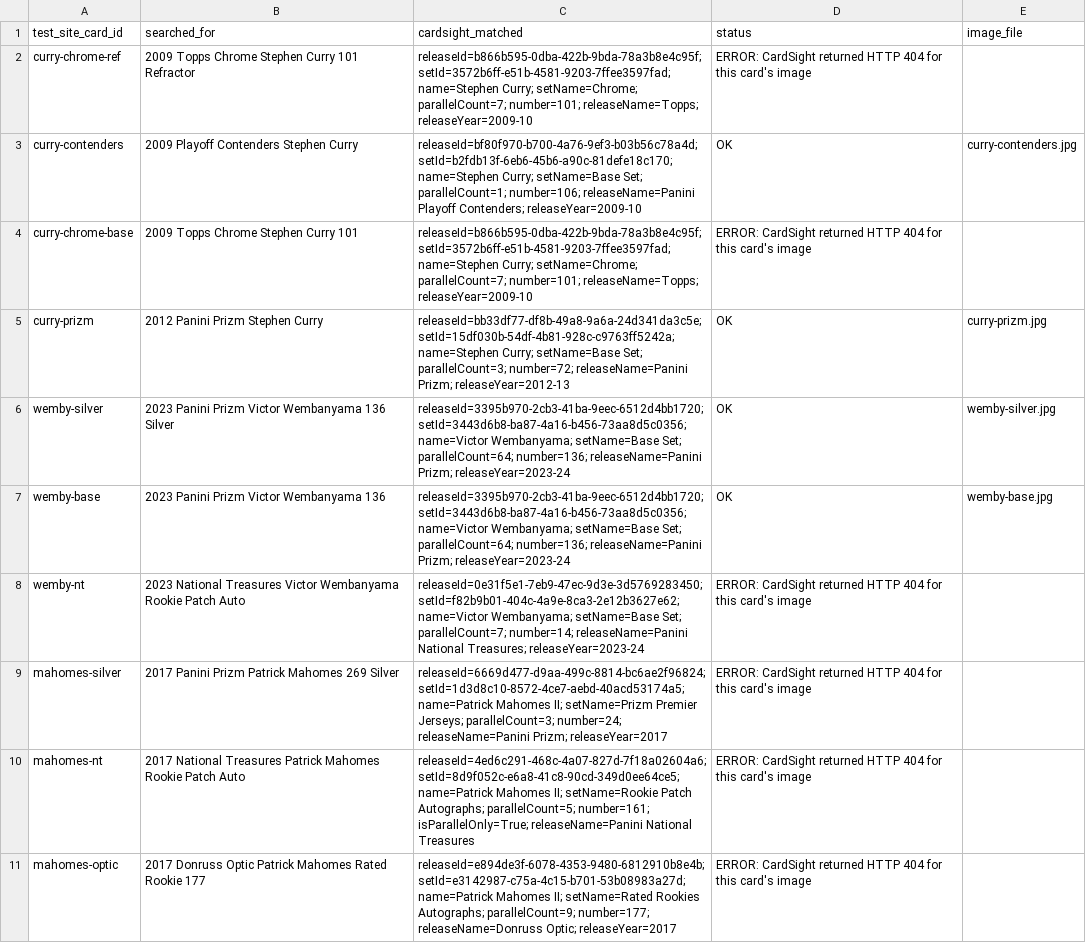
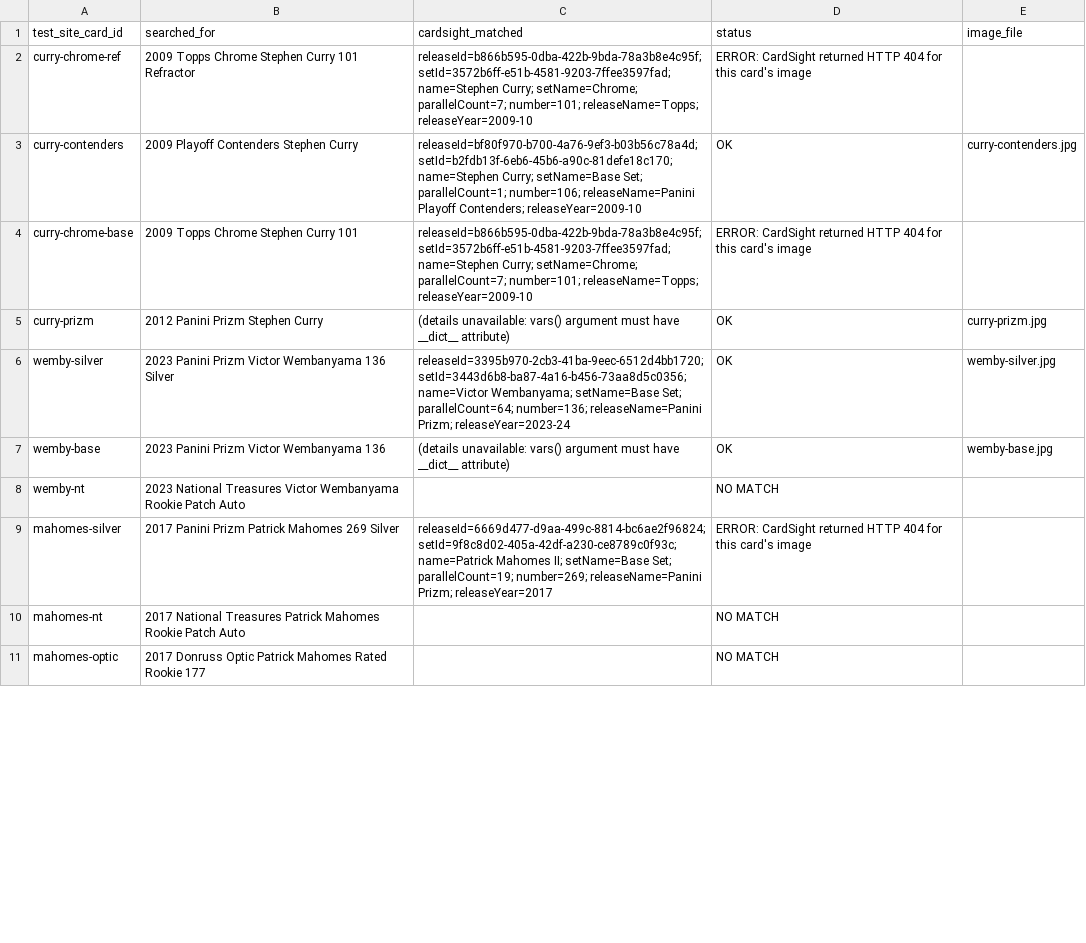
Before and after one commit to kyleschaack8/Pulled, a CSV file: images/cards/matches.csv, drawn as a sheet; only a part is shown; the diff covers the shown part only.

```diff
--- a/images/cards/matches.csv
+++ b/images/cards/matches.csv
@@ -4,8 +4,8 @@ curry-contenders,2009 Playoff Contenders Stephen Curry,releaseId=bf80f970-b700-4
 curry-chrome-base,2009 Topps Chrome Stephen Curry 101,releaseId=b866b595-0dba-422b-9bda-78a3b8e4c95f; setId=3572b6ff-e51b-4581-9203-7ffee3597fad; name=Stephen Curry; setName=Chrome; parallelCount=7; number=101; releaseName=Topps; releaseYear=2009-10,ERROR: CardSight returned HTTP 404 for this card's image,
-curry-prizm,2012 Panini Prizm Stephen Curry,releaseId=bb33df77-df8b-49a8-9a6a-24d341da3c5e; setId=15df030b-54df-4b81-928c-c9763ff5242a; name=Stephen Curry; setName=Base Set; parallelCount=3; number=72; releaseName=Panini Prizm; releaseYear=2012-13,OK,curry-prizm.jpg
+curry-prizm,2012 Panini Prizm Stephen Curry,(details unavailable: vars() argument must have __dict__ attribute),OK,curry-prizm.jpg
 wemby-silver,2023 Panini Prizm Victor Wembanyama 136 Silver,releaseId=3395b970-2cb3-41ba-9eec-6512d4bb1720; setId=3443d6b8-ba87-4a16-b456-73aa8d5c0356; name=Victor Wembanyama; setName=Base Set; parallelCount=64; number=136; releaseName=Panini Prizm; releaseYear=2023-24,OK,wemby-silver.jpg
-wemby-base,2023 Panini Prizm Victor Wembanyama 136,releaseId=3395b970-2cb3-41ba-9eec-6512d4bb1720; setId=3443d6b8-ba87-4a16-b456-73aa8d5c0356; name=Victor Wembanyama; setName=Base Set; parallelCount=64; number=136; releaseName=Panini Prizm; releaseYear=2023-24,OK,wemby-base.jpg
-wemby-nt,2023 National Treasures Victor Wembanyama Rookie Patch Auto,releaseId=0e31f5e1-7eb9-47ec-9d3e-3d5769283450; setId=f82b9b01-404c-4a9e-8ca3-2e12b3627e62; name=Victor Wembanyama; setName=Base Set; parallelCount=7; number=14; releaseName=Panini National Treasures; releaseYear=2023-24,ERROR: CardSight returned HTTP 404 for this card's image,
-mahomes-silver,2017 Panini Prizm Patrick Mahomes 269 Silver,releaseId=6669d477-d9aa-499c-8814-bc6ae2f96824; setId=1d3d8c10-8572-4ce7-aebd-40acd53174a5; name=Patrick Mahomes II; setName=Prizm Premier Jerseys; parallelCount=3; number=24; releaseName=Panini Prizm; releaseYear=2017,ERROR: CardSight returned HTTP 404 for this card's image,
-mahomes-nt,2017 National Treasures Patrick Mahomes Rookie Patch Auto,releaseId=4ed6c291-468c-4a07-827d-7f18a02604a6; setId=8d9f052c-e6a8-41c8-90cd-349d0ee64ce5; name=Patrick Mahomes II; setName=Rookie Patch Autographs; parallelCount=5; number=161; isParallelOnly=True; releaseName=Panini National Treasures,ERROR: CardSight returned HTTP 404 for this card's image,
-mahomes-optic,2017 Donruss Optic Patrick Mahomes Rated Rookie 177,releaseId=e894de3f-6078-4353-9480-6812910b8e4b; setId=e3142987-c75a-4c15-b701-53b08983a27d; name=Patrick Mahomes II; setName=Rated Rookies Autographs; parallelCount=9; number=177; releaseName=Donruss Optic; releaseYear=2017,ERROR: CardSight returned HTTP 404 for this card's image,
+wemby-base,2023 Panini Prizm Victor Wembanyama 136,(details unavailable: vars() argument must have __dict__ attribute),OK,wemby-base.jpg
+wemby-nt,2023 National Treasures Victor Wembanyama Rookie Patch Auto,,NO MATCH,
+mahomes-silver,2017 Panini Prizm Patrick Mahomes 269 Silver,releaseId=6669d477-d9aa-499c-8814-bc6ae2f96824; setId=9f8c8d02-405a-42df-a230-ce8789c0f93c; name=Patrick Mahomes II; setName=Base Set; parallelCount=19; number=269; releaseName=Panini Prizm; releaseYear=2017,ERROR: CardSight returned HTTP 404 for this card's image,
+mahomes-nt,2017 National Treasures Patrick Mahomes Rookie Patch Auto,,NO MATCH,
+mahomes-optic,2017 Donruss Optic Patrick Mahomes Rated Rookie 177,,NO MATCH,
```
Also changed, not shown: 20 edited cells elsewhere in this file, 1 other file.
